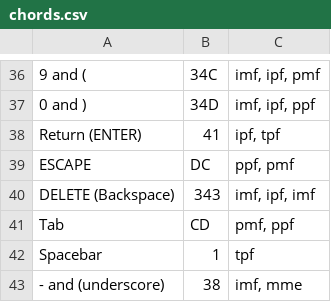
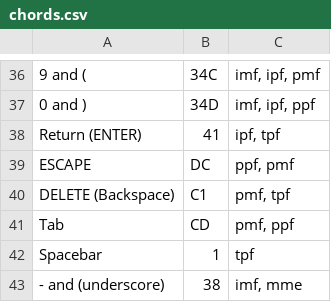
Before and after one commit to InTEGr8or/handex, a CSV file: content/chords.csv, drawn as a sheet; only a part is shown, gaps mark what is left out.

```diff
--- a/content/chords.csv
+++ b/content/chords.csv
@@ -39,3 +39,3 @@ Return (ENTER),41,"ipf, tpf"
 ESCAPE,DC,"ppf, pmf"
-DELETE (Backspace),343,"imf, ipf, imf"
+DELETE (Backspace),C1,"pmf, tpf"
 Tab,CD,"pmf, ppf"
```
Also changed, not shown: 2 other files.
